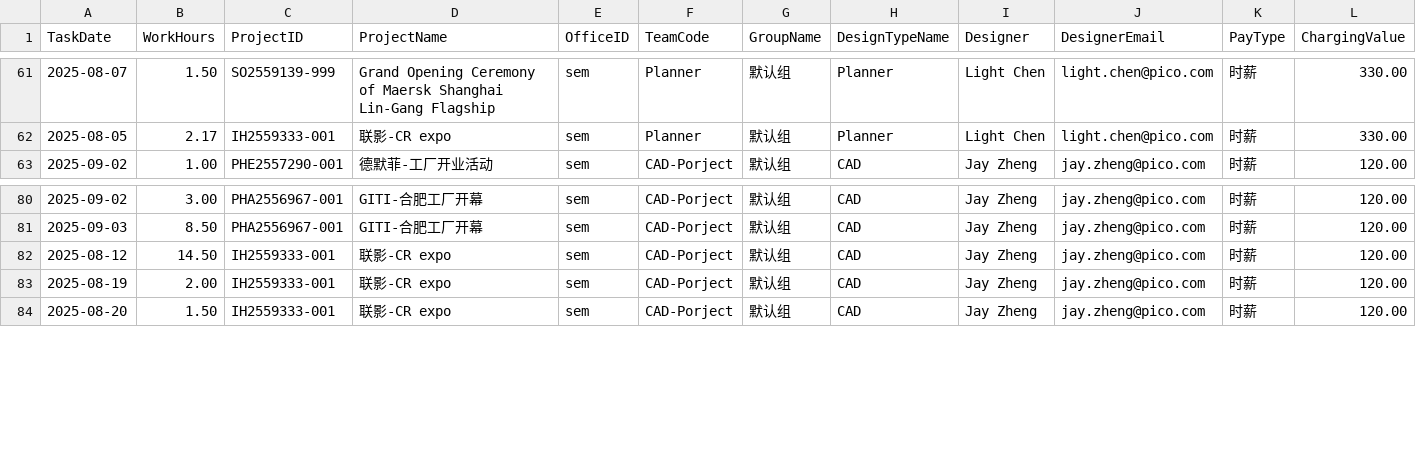
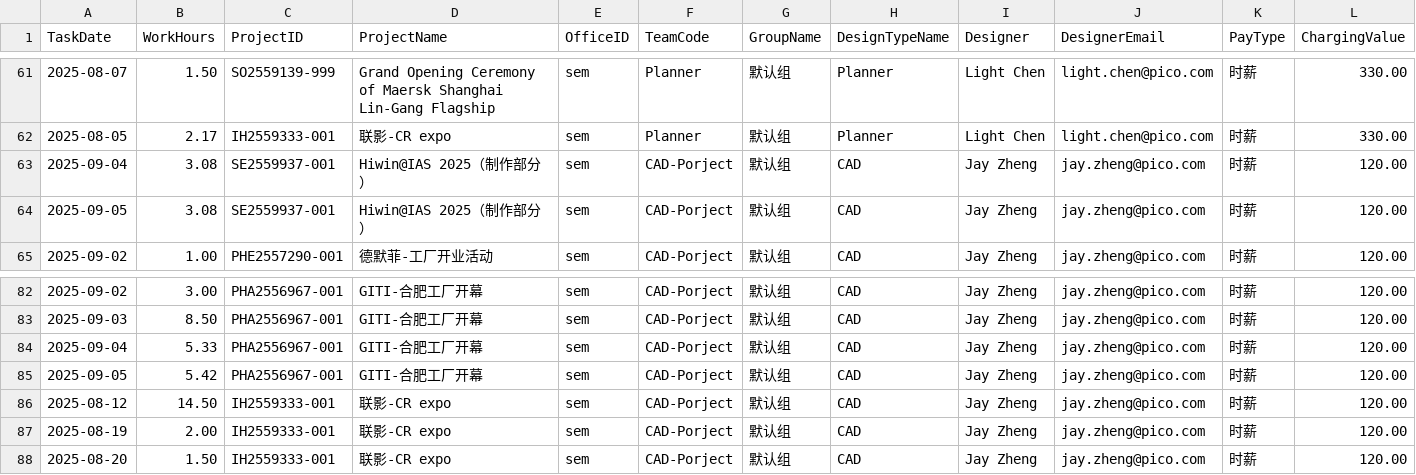
Before and after one commit to zqyemily/StreamlitDashboard, a CSV file: data/designer_claim_data.csv, drawn as a sheet; only a part is shown, gaps mark what is left out; rows hold the shown columns only; the diff names each change by its address in the sheet, - before the commit and + after, or states it on an @@ line.

```diff
--- a/data/designer_claim_data.csv
+++ b/data/designer_claim_data.csv
+row 63: 2025-09-04 | 3.08 | SE2559937-001 | Hiwin@IAS 2025（制作部分） | sem | CAD-Porject | 默认组 | CAD | Jay Zheng | jay.zheng@pico.com | 时薪 | 120.00
+row 64: 2025-09-05 | 3.08 | SE2559937-001 | Hiwin@IAS 2025（制作部分） | sem | CAD-Porject | 默认组 | CAD | Jay Zheng | jay.zheng@pico.com | 时薪 | 120.00
+row 84: 2025-09-04 | 5.33 | PHA2556967-001 | GITI-合肥工厂开幕 | sem | CAD-Porject | 默认组 | CAD | Jay Zheng | jay.zheng@pico.com | 时薪 | 120.00
+row 85: 2025-09-05 | 5.42 | PHA2556967-001 | GITI-合肥工厂开幕 | sem | CAD-Porject | 默认组 | CAD | Jay Zheng | jay.zheng@pico.com | 时薪 | 120.00
```
Also changed, not shown: data/designer_brief_data.csv, 3 other files.
